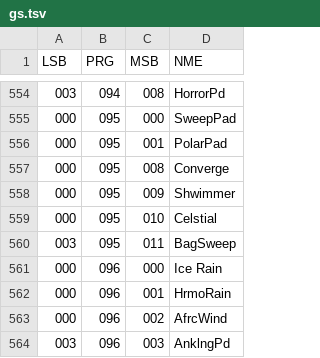
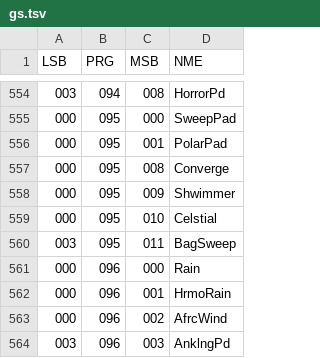
Before and after one commit to ltgcgo/octavia, a TSV file: data/bank/gs.tsv, drawn as a sheet; only a part is shown, gaps mark what is left out.

```diff
--- a/data/bank/gs.tsv
+++ b/data/bank/gs.tsv
@@ -560,3 +560,3 @@ LSB	PRG	MSB	NME
 003	095	011	BagSweep
-000	096	000	Ice Rain
+000	096	000	Rain
 000	096	001	HrmoRain
```
Also changed, not shown: data/bank/xg.tsv, 20 other files.
